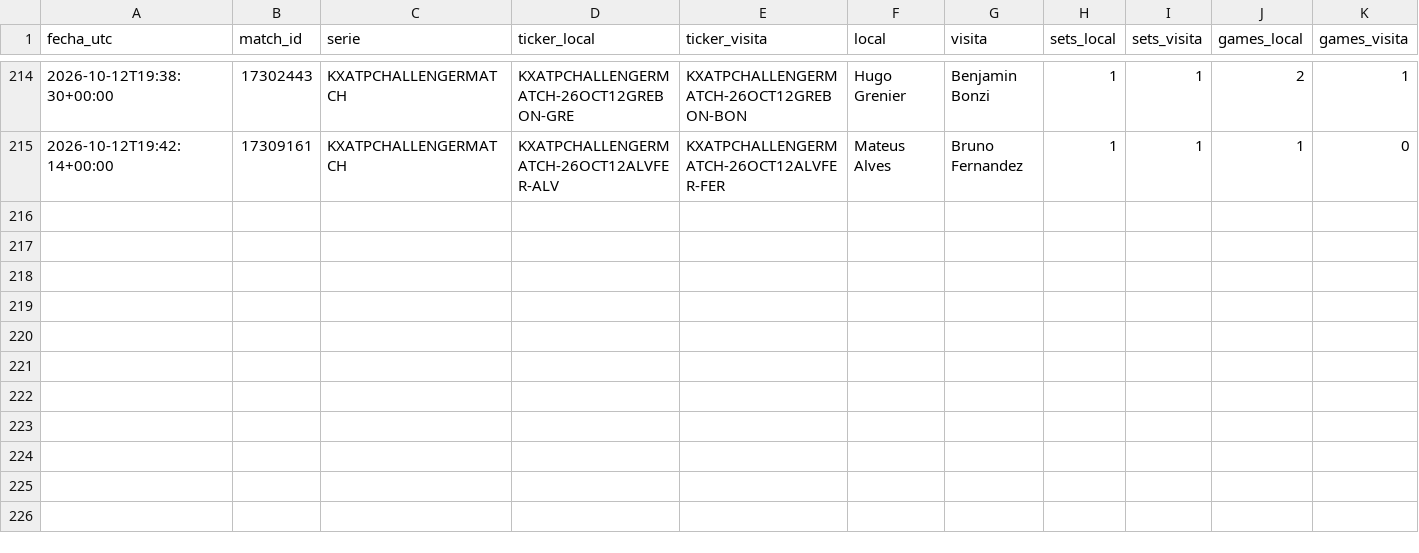
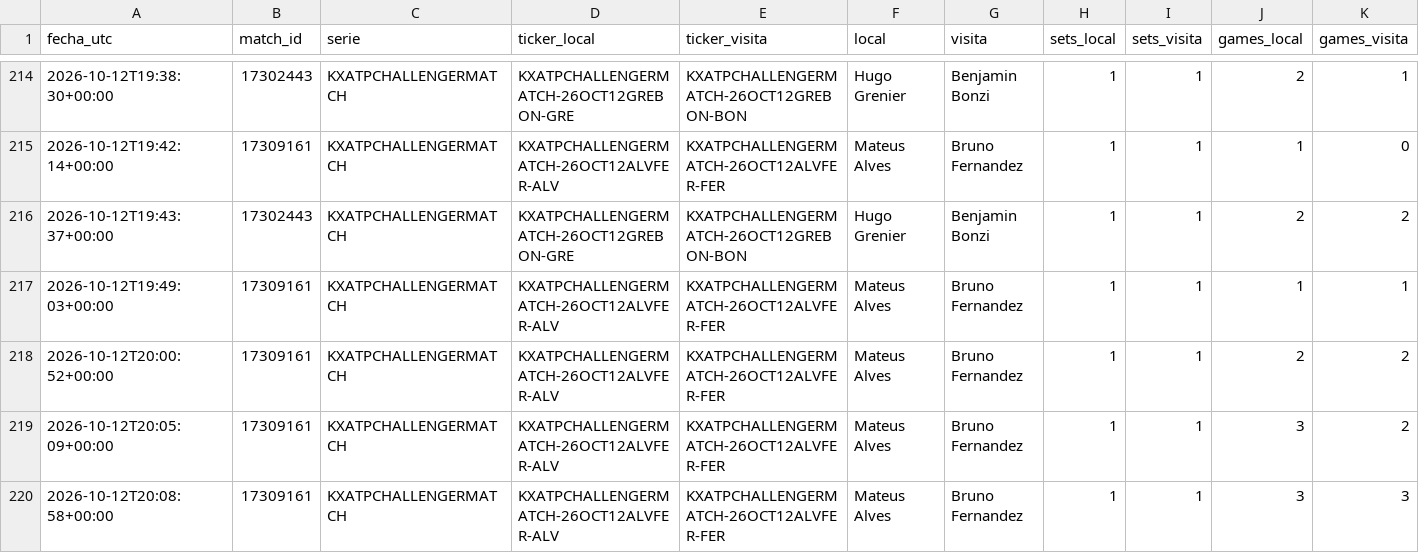
Before and after one commit to dineroforever/tenis-alertas, a CSV file: candidatos.csv, drawn as a sheet; only a part is shown, gaps mark what is left out; rows hold the shown columns only; the diff names each change by its address in the sheet, - before the commit and + after, or states it on an @@ line.

```diff
--- a/candidatos.csv
+++ b/candidatos.csv
+row 216: 2026-10-12T19:43:37+00:00 | 17302443 | KXATPCHALLENGERMATCH | KXATPCHALLENGERMATCH-26OCT12GREBON-GRE | KXATPCHALLENGERMATCH-26OCT12GREBON-BON | Hugo Grenier | Benjamin Bonzi | 1 | 1 | 2 | 2
+row 217: 2026-10-12T19:49:03+00:00 | 17309161 | KXATPCHALLENGERMATCH | KXATPCHALLENGERMATCH-26OCT12ALVFER-ALV | KXATPCHALLENGERMATCH-26OCT12ALVFER-FER | Mateus Alves | Bruno Fernandez | 1 | 1 | 1 | 1
+row 218: 2026-10-12T20:00:52+00:00 | 17309161 | KXATPCHALLENGERMATCH | KXATPCHALLENGERMATCH-26OCT12ALVFER-ALV | KXATPCHALLENGERMATCH-26OCT12ALVFER-FER | Mateus Alves | Bruno Fernandez | 1 | 1 | 2 | 2
+row 219: 2026-10-12T20:05:09+00:00 | 17309161 | KXATPCHALLENGERMATCH | KXATPCHALLENGERMATCH-26OCT12ALVFER-ALV | KXATPCHALLENGERMATCH-26OCT12ALVFER-FER | Mateus Alves | Bruno Fernandez | 1 | 1 | 3 | 2
+row 220: 2026-10-12T20:08:58+00:00 | 17309161 | KXATPCHALLENGERMATCH | KXATPCHALLENGERMATCH-26OCT12ALVFER-ALV | KXATPCHALLENGERMATCH-26OCT12ALVFER-FER | Mateus Alves | Bruno Fernandez | 1 | 1 | 3 | 3
```
Also changed, not shown: ks_salidas.csv, ks_trayectoria.csv, 2 other files.
